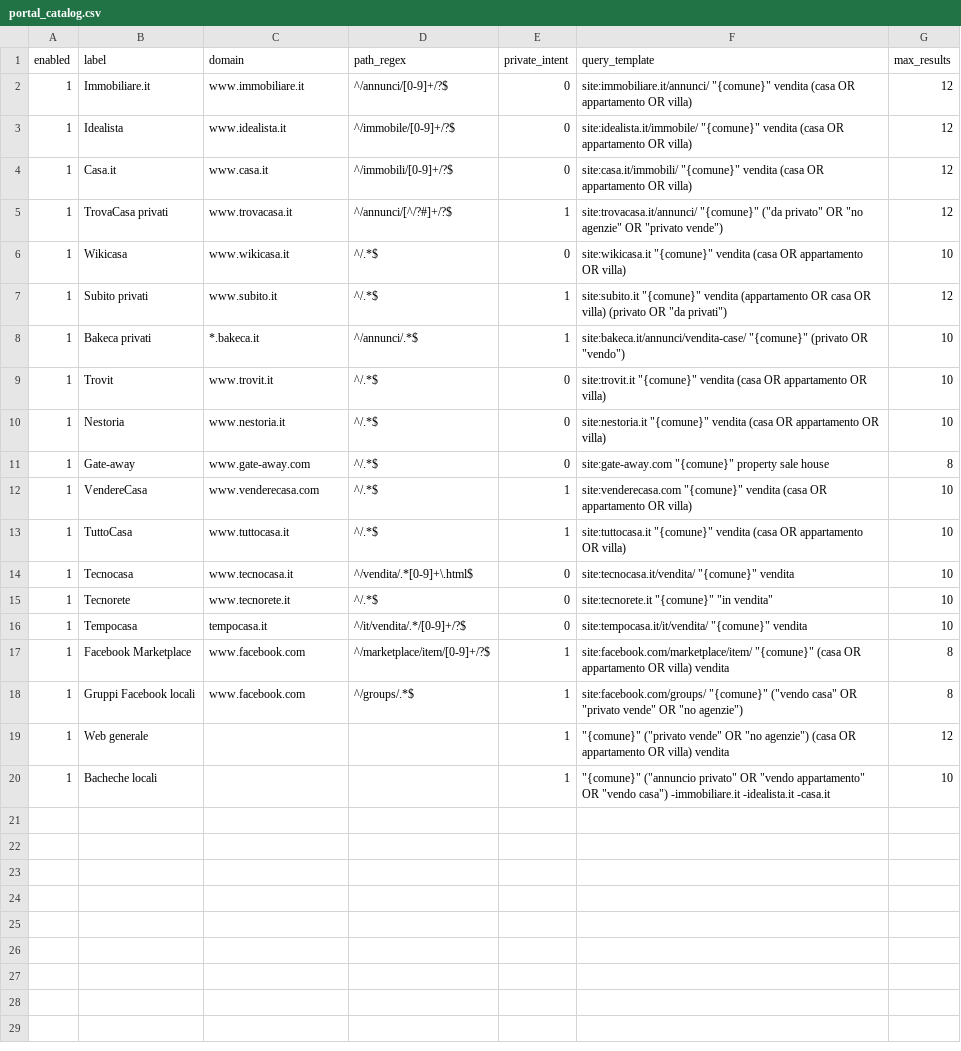
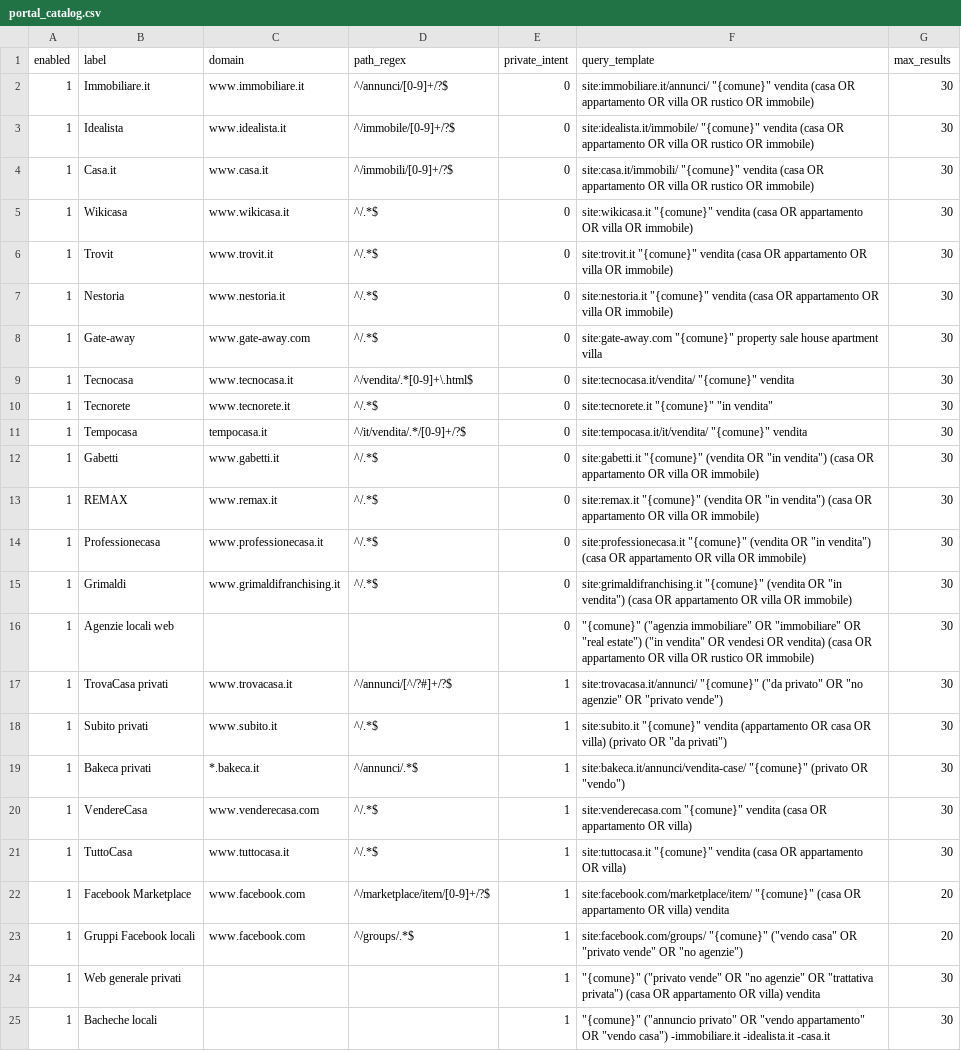
Before and after one commit to josephsocialmedia2-spec/immobili-in-zona, a CSV file: seller_radar_auto/portal_catalog.csv, drawn as a sheet.

Commit message:
Expand mandatory public competitor listing coverage

```diff
--- a/seller_radar_auto/portal_catalog.csv
+++ b/seller_radar_auto/portal_catalog.csv
@@ -1,20 +1,25 @@
 enabled,label,domain,path_regex,private_intent,query_template,max_results
-1,Immobiliare.it,www.immobiliare.it,^/annunci/[0-9]+/?$,0,"site:immobiliare.it/annunci/ ""{comune}"" vendita (casa OR appartamento OR villa)",12
-1,Idealista,www.idealista.it,^/immobile/[0-9]+/?$,0,"site:idealista.it/immobile/ ""{comune}"" vendita (casa OR appartamento OR villa)",12
-1,Casa.it,www.casa.it,^/immobili/[0-9]+/?$,0,"site:casa.it/immobili/ ""{comune}"" vendita (casa OR appartamento OR villa)",12
-1,TrovaCasa privati,www.trovacasa.it,^/annunci/[^/?#]+/?$,1,"site:trovacasa.it/annunci/ ""{comune}"" (""da privato"" OR ""no agenzie"" OR ""privato vende"")",12
-1,Wikicasa,www.wikicasa.it,^/.*$,0,"site:wikicasa.it ""{comune}"" vendita (casa OR appartamento OR villa)",10
-1,Subito privati,www.subito.it,^/.*$,1,"site:subito.it ""{comune}"" vendita (appartamento OR casa OR villa) (privato OR ""da privati"")",12
-1,Bakeca privati,*.bakeca.it,^/annunci/.*$,1,"site:bakeca.it/annunci/vendita-case/ ""{comune}"" (privato OR ""vendo"")",10
-1,Trovit,www.trovit.it,^/.*$,0,"site:trovit.it ""{comune}"" vendita (casa OR appartamento OR villa)",10
-1,Nestoria,www.nestoria.it,^/.*$,0,"site:nestoria.it ""{comune}"" vendita (casa OR appartamento OR villa)",10
-1,Gate-away,www.gate-away.com,^/.*$,0,"site:gate-away.com ""{comune}"" property sale house",8
-1,VendereCasa,www.venderecasa.com,^/.*$,1,"site:venderecasa.com ""{comune}"" vendita (casa OR appartamento OR villa)",10
-1,TuttoCasa,www.tuttocasa.it,^/.*$,1,"site:tuttocasa.it ""{comune}"" vendita (casa OR appartamento OR villa)",10
-1,Tecnocasa,www.tecnocasa.it,^/vendita/.*[0-9]+\.html$,0,"site:tecnocasa.it/vendita/ ""{comune}"" vendita",10
-1,Tecnorete,www.tecnorete.it,^/.*$,0,"site:tecnorete.it ""{comune}"" ""in vendita""",10
-1,Tempocasa,tempocasa.it,^/it/vendita/.*/[0-9]+/?$,0,"site:tempocasa.it/it/vendita/ ""{comune}"" vendita",10
-1,Facebook Marketplace,www.facebook.com,^/marketplace/item/[0-9]+/?$,1,"site:facebook.com/marketplace/item/ ""{comune}"" (casa OR appartamento OR villa) vendita",8
-1,Gruppi Facebook locali,www.facebook.com,^/groups/.*$,1,"site:facebook.com/groups/ ""{comune}"" (""vendo casa"" OR ""privato vende"" OR ""no agenzie"")",8
-1,Web generale,,,1,"""{comune}"" (""privato vende"" OR ""no agenzie"") (casa OR appartamento OR villa) vendita",12
-1,Bacheche locali,,,1,"""{comune}"" (""annuncio privato"" OR ""vendo appartamento"" OR ""vendo casa"") -immobiliare.it -idealista.it -casa.it",10
+1,Immobiliare.it,www.immobiliare.it,^/annunci/[0-9]+/?$,0,"site:immobiliare.it/annunci/ ""{comune}"" vendita (casa OR appartamento OR villa OR rustico OR immobile)",30
+1,Idealista,www.idealista.it,^/immobile/[0-9]+/?$,0,"site:idealista.it/immobile/ ""{comune}"" vendita (casa OR appartamento OR villa OR rustico OR immobile)",30
+1,Casa.it,www.casa.it,^/immobili/[0-9]+/?$,0,"site:casa.it/immobili/ ""{comune}"" vendita (casa OR appartamento OR villa OR rustico OR immobile)",30
+1,Wikicasa,www.wikicasa.it,^/.*$,0,"site:wikicasa.it ""{comune}"" vendita (casa OR appartamento OR villa OR immobile)",30
+1,Trovit,www.trovit.it,^/.*$,0,"site:trovit.it ""{comune}"" vendita (casa OR appartamento OR villa OR immobile)",30
+1,Nestoria,www.nestoria.it,^/.*$,0,"site:nestoria.it ""{comune}"" vendita (casa OR appartamento OR villa OR immobile)",30
+1,Gate-away,www.gate-away.com,^/.*$,0,"site:gate-away.com ""{comune}"" property sale house apartment villa",30
+1,Tecnocasa,www.tecnocasa.it,^/vendita/.*[0-9]+\.html$,0,"site:tecnocasa.it/vendita/ ""{comune}"" vendita",30
+1,Tecnorete,www.tecnorete.it,^/.*$,0,"site:tecnorete.it ""{comune}"" ""in vendita""",30
+1,Tempocasa,tempocasa.it,^/it/vendita/.*/[0-9]+/?$,0,"site:tempocasa.it/it/vendita/ ""{comune}"" vendita",30
+1,Gabetti,www.gabetti.it,^/.*$,0,"site:gabetti.it ""{comune}"" (vendita OR ""in vendita"") (casa OR appartamento OR villa OR immobile)",30
+1,REMAX,www.remax.it,^/.*$,0,"site:remax.it ""{comune}"" (vendita OR ""in vendita"") (casa OR appartamento OR villa OR immobile)",30
+1,Professionecasa,www.professionecasa.it,^/.*$,0,"site:professionecasa.it ""{comune}"" (vendita OR ""in vendita"") (casa OR appartamento OR villa OR immobile)",30
+1,Grimaldi,www.grimaldifranchising.it,^/.*$,0,"site:grimaldifranchising.it ""{comune}"" (vendita OR ""in vendita"") (casa OR appartamento OR villa OR immobile)",30
+1,Agenzie locali web,,,0,"""{comune}"" (""agenzia immobiliare"" OR ""immobiliare"" OR ""real estate"") (""in vendita"" OR vendesi OR vendita) (casa OR appartamento OR villa OR rustico OR immobile)",30
+1,TrovaCasa privati,www.trovacasa.it,^/annunci/[^/?#]+/?$,1,"site:trovacasa.it/annunci/ ""{comune}"" (""da privato"" OR ""no agenzie"" OR ""privato vende"")",30
+1,Subito privati,www.subito.it,^/.*$,1,"site:subito.it ""{comune}"" vendita (appartamento OR casa OR villa) (privato OR ""da privati"")",30
+1,Bakeca privati,*.bakeca.it,^/annunci/.*$,1,"site:bakeca.it/annunci/vendita-case/ ""{comune}"" (privato OR ""vendo"")",30
+1,VendereCasa,www.venderecasa.com,^/.*$,1,"site:venderecasa.com ""{comune}"" vendita (casa OR appartamento OR villa)",30
+1,TuttoCasa,www.tuttocasa.it,^/.*$,1,"site:tuttocasa.it ""{comune}"" vendita (casa OR appartamento OR villa)",30
+1,Facebook Marketplace,www.facebook.com,^/marketplace/item/[0-9]+/?$,1,"site:facebook.com/marketplace/item/ ""{comune}"" (casa OR appartamento OR villa) vendita",20
+1,Gruppi Facebook locali,www.facebook.com,^/groups/.*$,1,"site:facebook.com/groups/ ""{comune}"" (""vendo casa"" OR ""privato vende"" OR ""no agenzie"")",20
+1,Web generale privati,,,1,"""{comune}"" (""privato vende"" OR ""no agenzie"" OR ""trattativa privata"") (casa OR appartamento OR villa) vendita",30
+1,Bacheche locali,,,1,"""{comune}"" (""annuncio privato"" OR ""vendo appartamento"" OR ""vendo casa"") -immobiliare.it -idealista.it -casa.it",30
```
